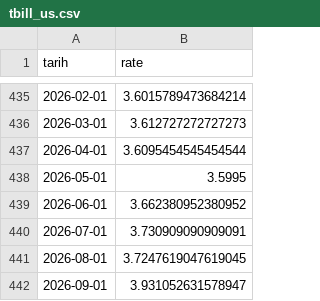
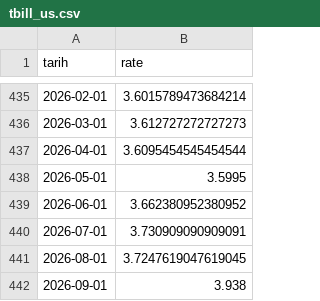
Before and after one commit to evsayar33-oss/us_smallcap_quant, a CSV file: data/tbill_us.csv, drawn as a sheet; only a part is shown, gaps mark what is left out.

```diff
--- a/data/tbill_us.csv
+++ b/data/tbill_us.csv
@@ -441,2 +441,2 @@ tarih,rate
 2026-08-01,3.7247619047619045
-2026-09-01,3.931052631578947
+2026-09-01,3.938
```
Also changed, not shown: 2 other files.
